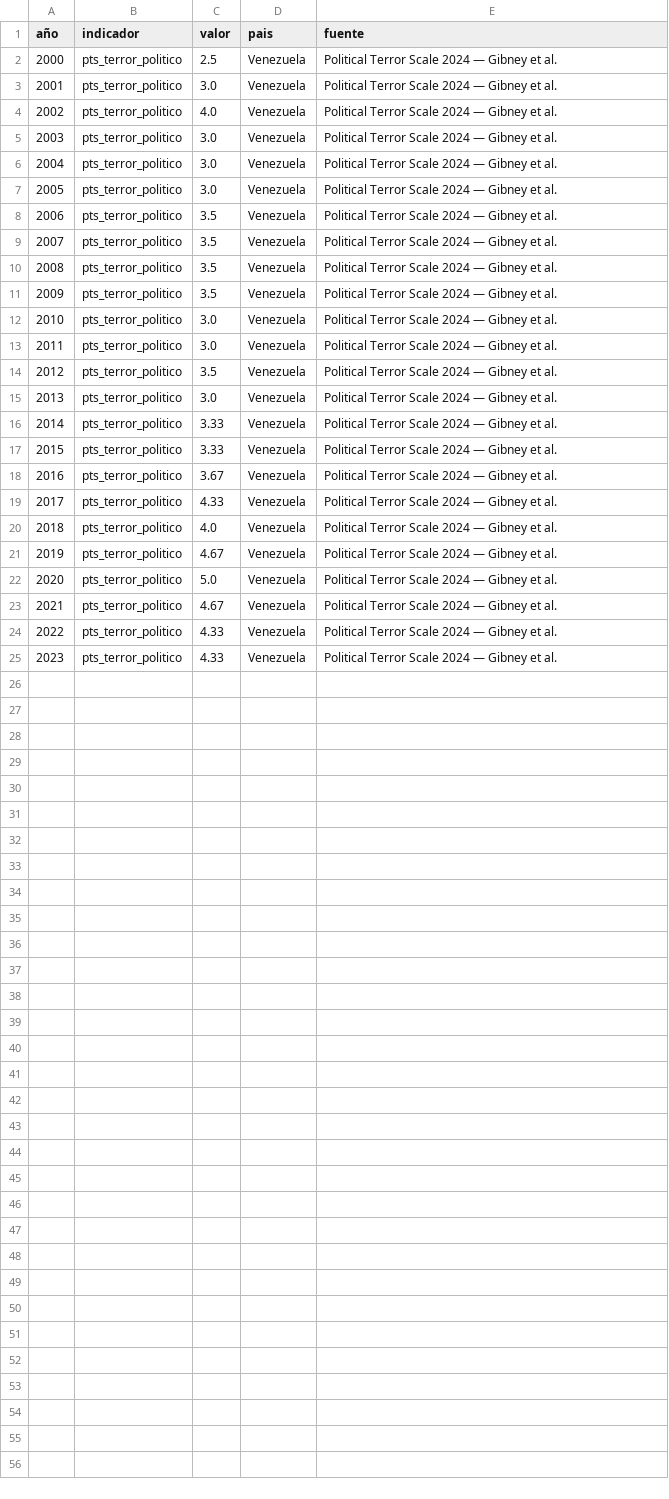
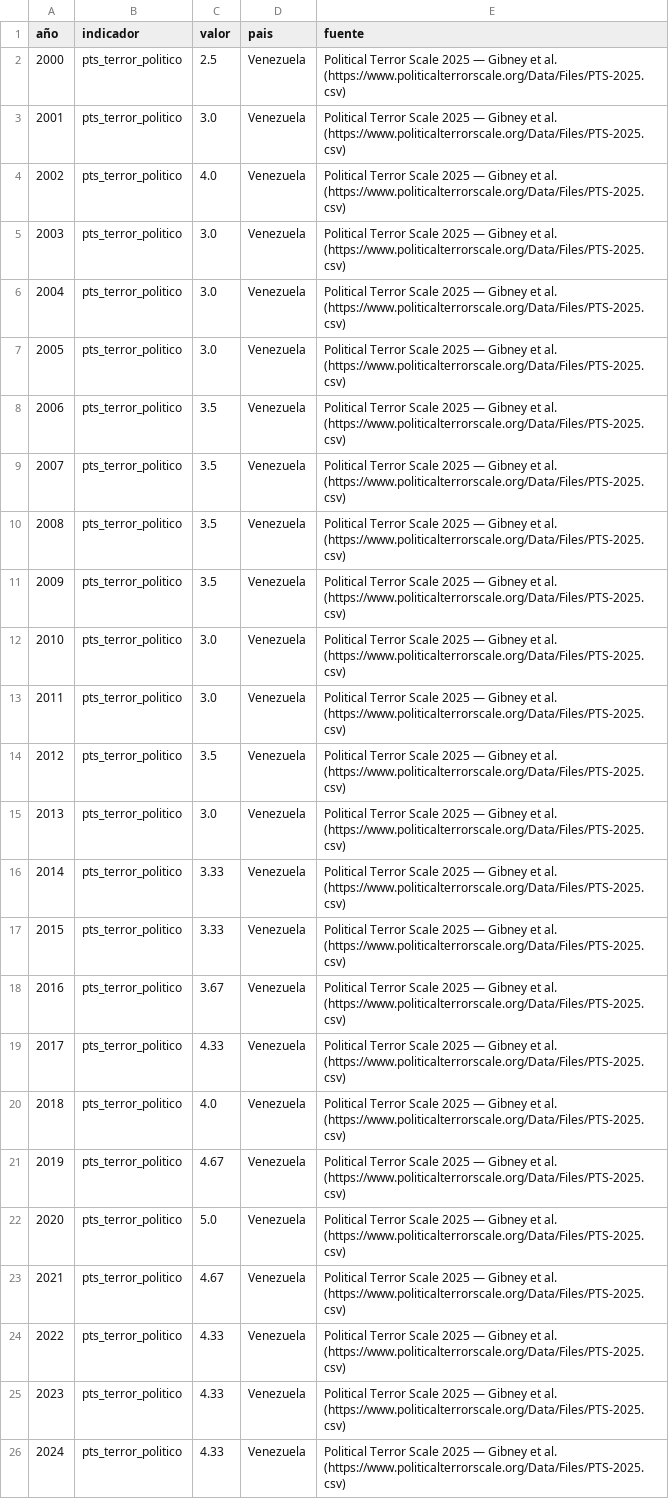
Before and after one commit to Felipegomeze2/ICIV, a CSV file: iciv/data/raw/pts.csv, drawn as a sheet.

```diff
--- a/iciv/data/raw/pts.csv
+++ b/iciv/data/raw/pts.csv
@@ -1,25 +1,26 @@
 año,indicador,valor,pais,fuente
-2000,pts_terror_politico,2.5,Venezuela,Political Terror Scale 2024 — Gibney et al.
-2001,pts_terror_politico,3.0,Venezuela,Political Terror Scale 2024 — Gibney et al.
-2002,pts_terror_politico,4.0,Venezuela,Political Terror Scale 2024 — Gibney et al.
-2003,pts_terror_politico,3.0,Venezuela,Political Terror Scale 2024 — Gibney et al.
-2004,pts_terror_politico,3.0,Venezuela,Political Terror Scale 2024 — Gibney et al.
-2005,pts_terror_politico,3.0,Venezuela,Political Terror Scale 2024 — Gibney et al.
-2006,pts_terror_politico,3.5,Venezuela,Political Terror Scale 2024 — Gibney et al.
-2007,pts_terror_politico,3.5,Venezuela,Political Terror Scale 2024 — Gibney et al.
-2008,pts_terror_politico,3.5,Venezuela,Political Terror Scale 2024 — Gibney et al.
-2009,pts_terror_politico,3.5,Venezuela,Political Terror Scale 2024 — Gibney et al.
-2010,pts_terror_politico,3.0,Venezuela,Political Terror Scale 2024 — Gibney et al.
-2011,pts_terror_politico,3.0,Venezuela,Political Terror Scale 2024 — Gibney et al.
-2012,pts_terror_politico,3.5,Venezuela,Political Terror Scale 2024 — Gibney et al.
-2013,pts_terror_politico,3.0,Venezuela,Political Terror Scale 2024 — Gibney et al.
-2014,pts_terror_politico,3.33,Venezuela,Political Terror Scale 2024 — Gibney et al.
-2015,pts_terror_politico,3.33,Venezuela,Political Terror Scale 2024 — Gibney et al.
-2016,pts_terror_politico,3.67,Venezuela,Political Terror Scale 2024 — Gibney et al.
-2017,pts_terror_politico,4.33,Venezuela,Political Terror Scale 2024 — Gibney et al.
-2018,pts_terror_politico,4.0,Venezuela,Political Terror Scale 2024 — Gibney et al.
-2019,pts_terror_politico,4.67,Venezuela,Political Terror Scale 2024 — Gibney et al.
-2020,pts_terror_politico,5.0,Venezuela,Political Terror Scale 2024 — Gibney et al.
-2021,pts_terror_politico,4.67,Venezuela,Political Terror Scale 2024 — Gibney et al.
-2022,pts_terror_politico,4.33,Venezuela,Political Terror Scale 2024 — Gibney et al.
-2023,pts_terror_politico,4.33,Venezuela,Political Terror Scale 2024 — Gibney et al.
+2000,pts_terror_politico,2.5,Venezuela,Political Terror Scale 2025 — Gibney et al. (https://www.politicalterrorscale.org/Data/Files/PTS-2025.csv)
+2001,pts_terror_politico,3.0,Venezuela,Political Terror Scale 2025 — Gibney et al. (https://www.politicalterrorscale.org/Data/Files/PTS-2025.csv)
+2002,pts_terror_politico,4.0,Venezuela,Political Terror Scale 2025 — Gibney et al. (https://www.politicalterrorscale.org/Data/Files/PTS-2025.csv)
+2003,pts_terror_politico,3.0,Venezuela,Political Terror Scale 2025 — Gibney et al. (https://www.politicalterrorscale.org/Data/Files/PTS-2025.csv)
+2004,pts_terror_politico,3.0,Venezuela,Political Terror Scale 2025 — Gibney et al. (https://www.politicalterrorscale.org/Data/Files/PTS-2025.csv)
+2005,pts_terror_politico,3.0,Venezuela,Political Terror Scale 2025 — Gibney et al. (https://www.politicalterrorscale.org/Data/Files/PTS-2025.csv)
+2006,pts_terror_politico,3.5,Venezuela,Political Terror Scale 2025 — Gibney et al. (https://www.politicalterrorscale.org/Data/Files/PTS-2025.csv)
+2007,pts_terror_politico,3.5,Venezuela,Political Terror Scale 2025 — Gibney et al. (https://www.politicalterrorscale.org/Data/Files/PTS-2025.csv)
+2008,pts_terror_politico,3.5,Venezuela,Political Terror Scale 2025 — Gibney et al. (https://www.politicalterrorscale.org/Data/Files/PTS-2025.csv)
+2009,pts_terror_politico,3.5,Venezuela,Political Terror Scale 2025 — Gibney et al. (https://www.politicalterrorscale.org/Data/Files/PTS-2025.csv)
+2010,pts_terror_politico,3.0,Venezuela,Political Terror Scale 2025 — Gibney et al. (https://www.politicalterrorscale.org/Data/Files/PTS-2025.csv)
+2011,pts_terror_politico,3.0,Venezuela,Political Terror Scale 2025 — Gibney et al. (https://www.politicalterrorscale.org/Data/Files/PTS-2025.csv)
+2012,pts_terror_politico,3.5,Venezuela,Political Terror Scale 2025 — Gibney et al. (https://www.politicalterrorscale.org/Data/Files/PTS-2025.csv)
+2013,pts_terror_politico,3.0,Venezuela,Political Terror Scale 2025 — Gibney et al. (https://www.politicalterrorscale.org/Data/Files/PTS-2025.csv)
+2014,pts_terror_politico,3.33,Venezuela,Political Terror Scale 2025 — Gibney et al. (https://www.politicalterrorscale.org/Data/Files/PTS-2025.csv)
+2015,pts_terror_politico,3.33,Venezuela,Political Terror Scale 2025 — Gibney et al. (https://www.politicalterrorscale.org/Data/Files/PTS-2025.csv)
+2016,pts_terror_politico,3.67,Venezuela,Political Terror Scale 2025 — Gibney et al. (https://www.politicalterrorscale.org/Data/Files/PTS-2025.csv)
+2017,pts_terror_politico,4.33,Venezuela,Political Terror Scale 2025 — Gibney et al. (https://www.politicalterrorscale.org/Data/Files/PTS-2025.csv)
+2018,pts_terror_politico,4.0,Venezuela,Political Terror Scale 2025 — Gibney et al. (https://www.politicalterrorscale.org/Data/Files/PTS-2025.csv)
+2019,pts_terror_politico,4.67,Venezuela,Political Terror Scale 2025 — Gibney et al. (https://www.politicalterrorscale.org/Data/Files/PTS-2025.csv)
+2020,pts_terror_politico,5.0,Venezuela,Political Terror Scale 2025 — Gibney et al. (https://www.politicalterrorscale.org/Data/Files/PTS-2025.csv)
+2021,pts_terror_politico,4.67,Venezuela,Political Terror Scale 2025 — Gibney et al. (https://www.politicalterrorscale.org/Data/Files/PTS-2025.csv)
+2022,pts_terror_politico,4.33,Venezuela,Political Terror Scale 2025 — Gibney et al. (https://www.politicalterrorscale.org/Data/Files/PTS-2025.csv)
+2023,pts_terror_politico,4.33,Venezuela,Political Terror Scale 2025 — Gibney et al. (https://www.politicalterrorscale.org/Data/Files/PTS-2025.csv)
+2024,pts_terror_politico,4.33,Venezuela,Political Terror Scale 2025 — Gibney et al. (https://www.politicalterrorscale.org/Data/Files/PTS-2025.csv)
```
Also changed, not shown: iciv/data/processed/iciv_dataset_wide.csv, iciv/data/raw/freedom_house.csv, 26 other files.
